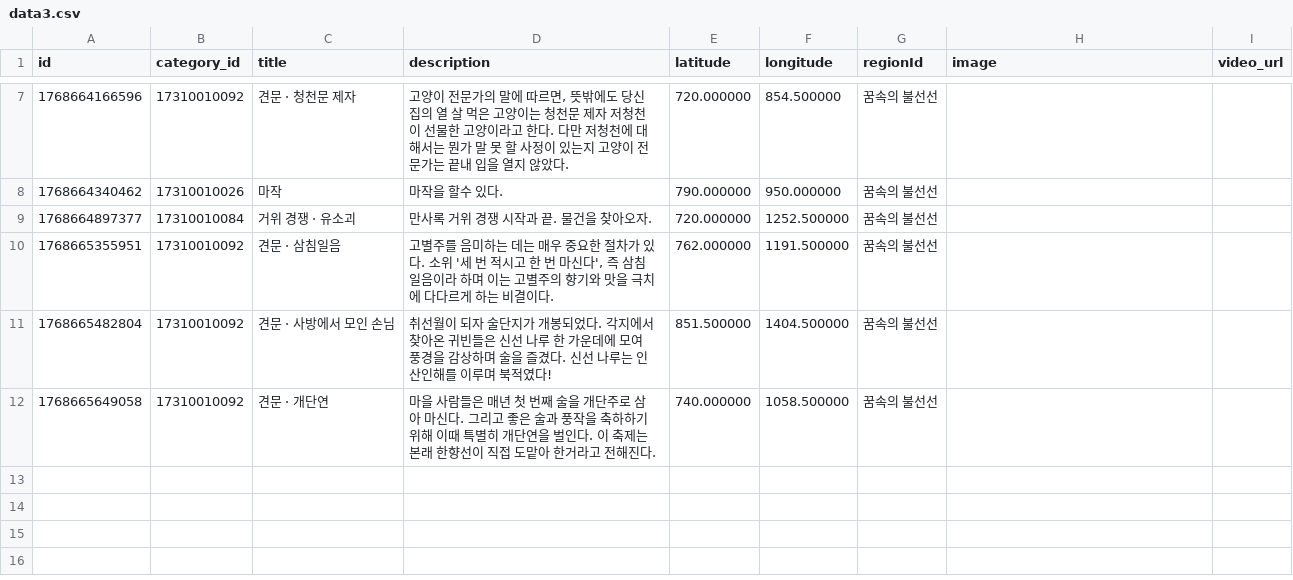
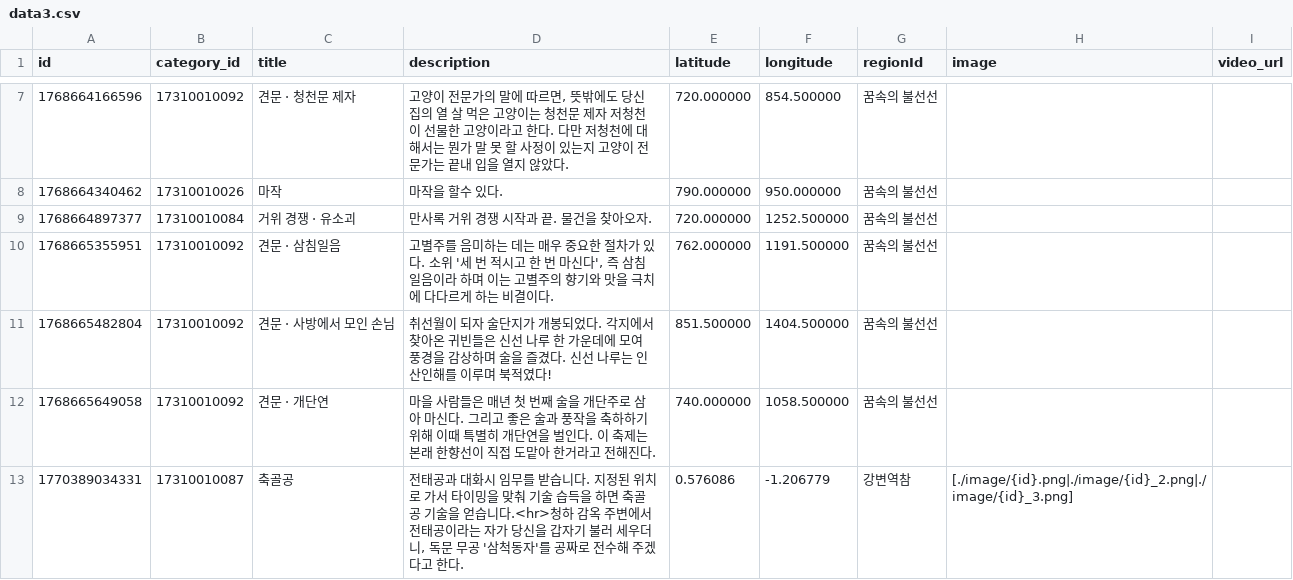
Before and after one commit to yhellos3327-eng/wwmkoreamap, a CSV file: data3.csv, drawn as a sheet; only a part is shown, gaps mark what is left out.

```diff
--- a/data3.csv
+++ b/data3.csv
@@ -12 +12,2 @@ id,category_id,title,description,latitude,longitude,regionId,image,video_url
 1768665649058,17310010092,견문 · 개단연,"마을 사람들은 매년 첫 번째 술을 개단주로 삼아 마신다. 그리고 좋은 술과 풍작을 축하하기 위해 이때 특별히 개단연을 벌인다. 이 축제는 본래 한향선이 직접 도맡아 한거라고 전해진다.",740.000000, 1058.500000,꿈속의 불선선
+1770389034331,17310010087,축골공,"전태공과 대화시 임무를 받습니다. 지정된 위치로 가서 타이밍을 맞춰 기술 습득을 하면 축골공 기술을 얻습니다.<hr>청하 감옥 주변에서 전태공이라는 자가 당신을 갑자기 불러 세우더니, 독문 무공 '삼척동자'를 공짜로 전수해 주겠다고 한다.",0.576086,-1.206779,강변역참,[./image/{id}.png|./image/{id}_2.png|./image/{id}_3.png]
```
Also changed, not shown: translation.csv, 4 other files.
